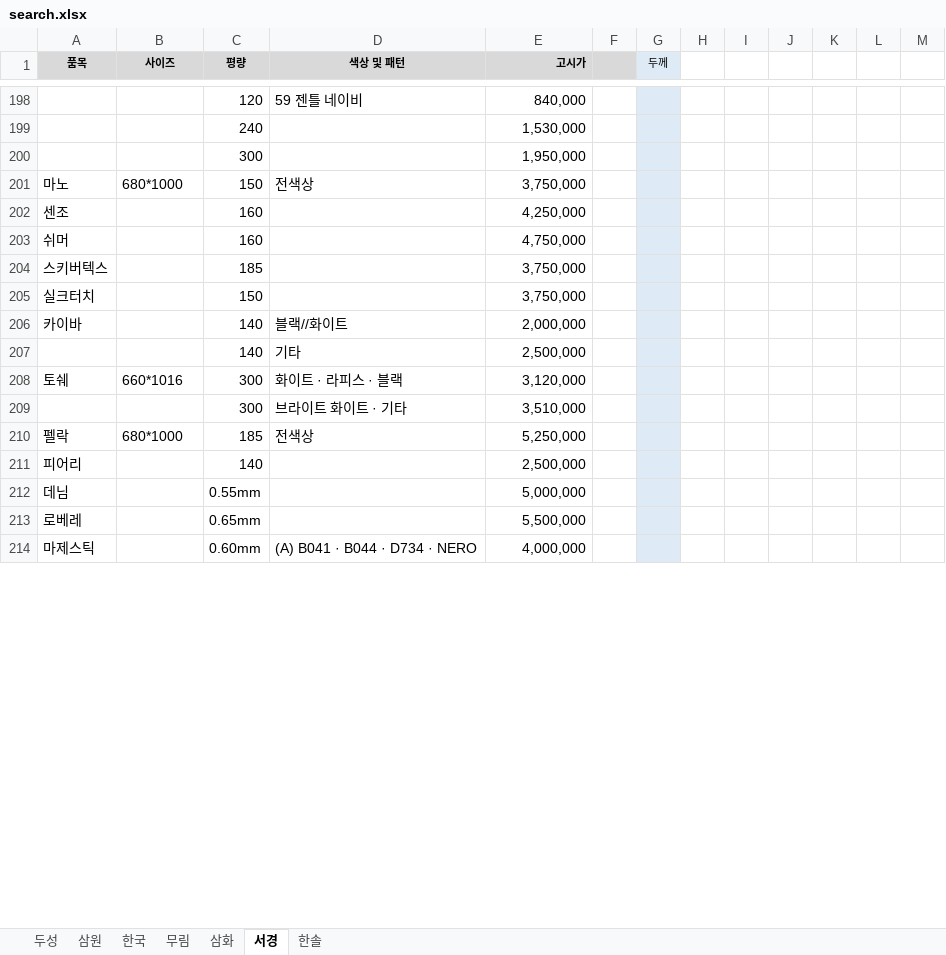
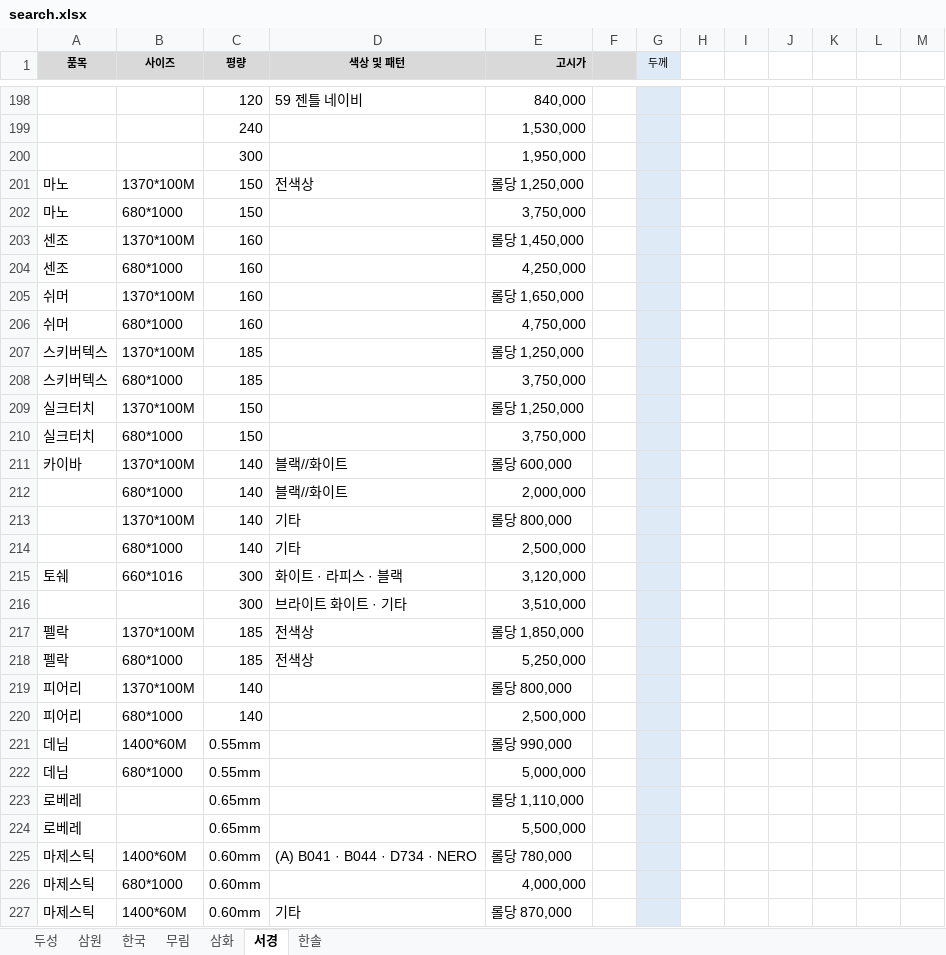
Before and after one commit to goodnotes2/paper, an Excel workbook: search.xlsx, sheet 서경, drawn as a sheet; only a part is shown, gaps mark what is left out; values as stored, in another font and other column widths than the file's, no borders; addresses are those after the commit; the diff covers the shown part only; the diff names each change by its address in the sheet, - before the commit and + after, or states it on an @@ line.

Commit message:
Update Excel data content

```diff
--- a/search.xlsx (sheet 서경)
+++ b/search.xlsx (sheet 서경)
+row 201: 마노 | 1370*100M | 150 | 전색상 | 롤당 1,250,000
-D202 (색상 및 패턴): 전색상
+D202 (색상 및 패턴): (empty)
+row 203: 센조 | 1370*100M | 160 |  | 롤당 1,450,000
-B204 (사이즈): (empty)
+B204 (사이즈): 680*1000
+row 205: 쉬머 | 1370*100M | 160 |  | 롤당 1,650,000
-B206 (사이즈): (empty)
+B206 (사이즈): 680*1000
+row 207: 스키버텍스 | 1370*100M | 185 |  | 롤당 1,250,000
-B208 (사이즈): (empty)
+B208 (사이즈): 680*1000
+row 209: 실크터치 | 1370*100M | 150 |  | 롤당 1,250,000
-B210 (사이즈): (empty)
+B210 (사이즈): 680*1000
-B211 (사이즈): (empty)
+B211 (사이즈): 1370*100M
-E211 (고시가): 2,000,000
+E211 (고시가): 롤당 600,000
+row 212:  | 680*1000 | 140 | 블랙//화이트 | 2,000,000
+row 213:  | 1370*100M | 140 | 기타 | 롤당 800,000
-B214 (사이즈): (empty)
+B214 (사이즈): 680*1000
+row 217: 펠락 | 1370*100M | 185 | 전색상 | 롤당 1,850,000
+row 219: 피어리 | 1370*100M | 140 |  | 롤당 800,000
-B220 (사이즈): (empty)
+B220 (사이즈): 680*1000
+row 221: 데님 | 1400*60M | 0.55mm |  | 롤당 990,000
-B222 (사이즈): (empty)
+B222 (사이즈): 680*1000
+row 223: 로베레 |  | 0.65mm |  | 롤당 1,110,000
-B225 (사이즈): (empty)
+B225 (사이즈): 1400*60M
-E225 (고시가): 4,000,000
+E225 (고시가): 롤당 780,000
+row 226: 마제스틱 | 680*1000 | 0.60mm |  | 4,000,000
+row 227: 마제스틱 | 1400*60M | 0.60mm | 기타 | 롤당 870,000
```
Also changed, not shown: 36 added rows, 4 removed rows and 24 edited cells elsewhere in this sheet.
